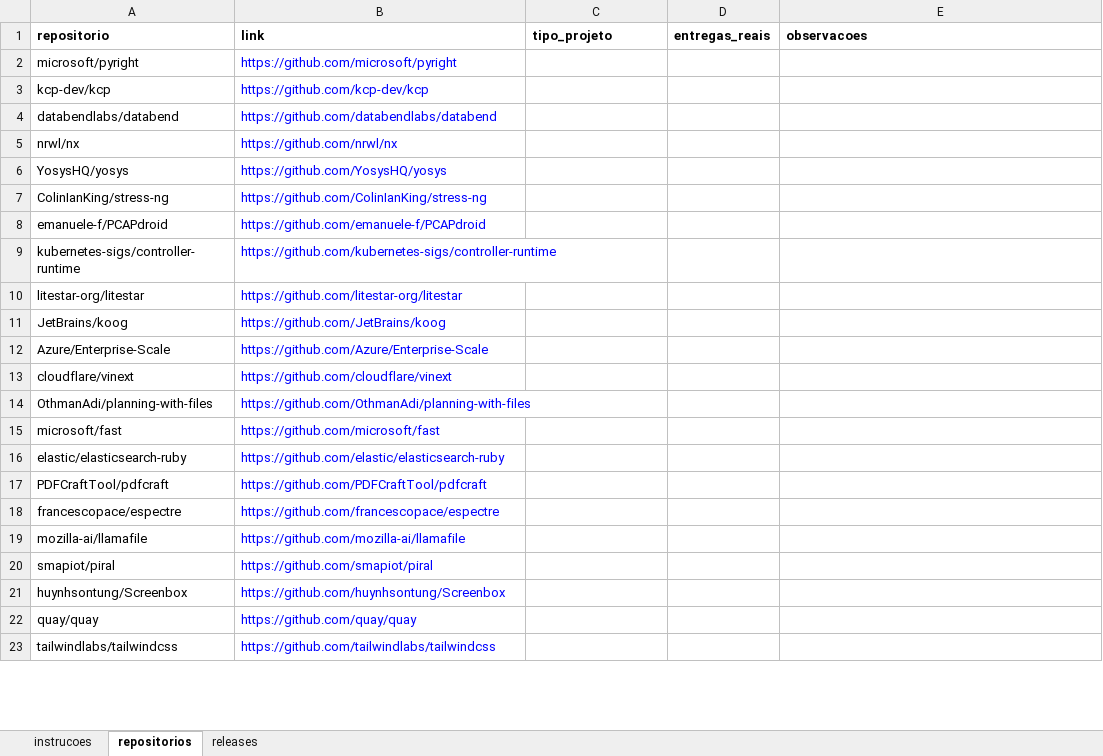
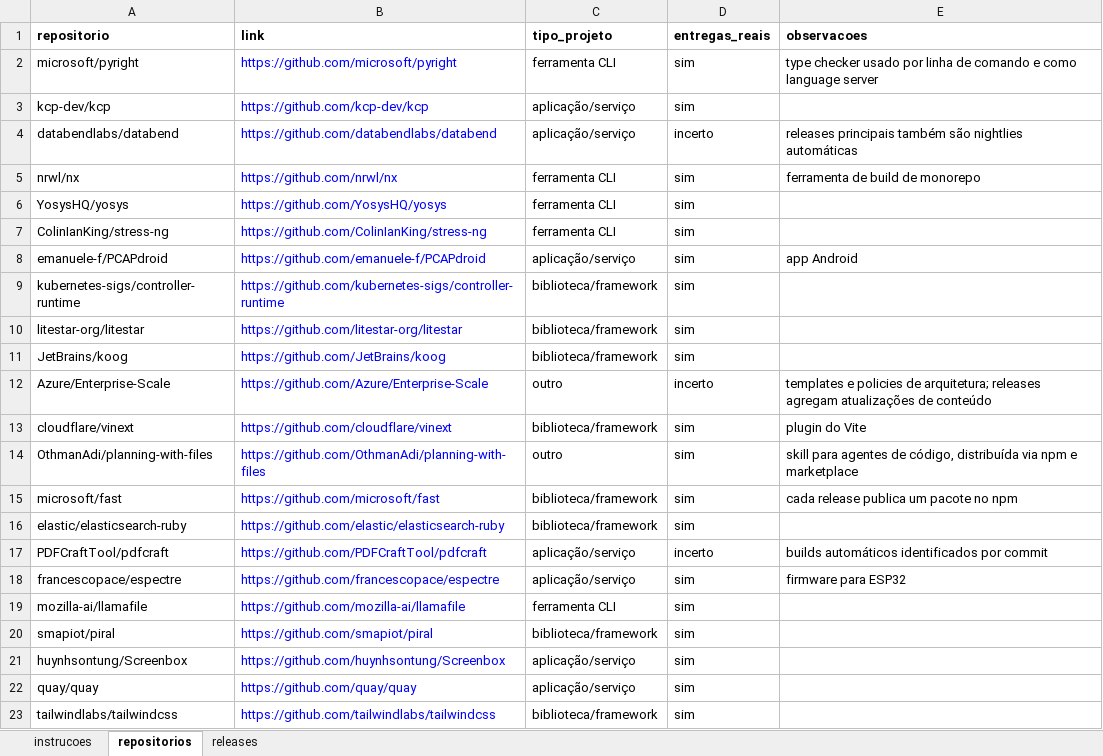
Before and after one commit to gabrieltinoco/Laboratorio-Experimentacao-de-Software, an Excel workbook: Laboratorio03/validacao/rotulos_avaliador_1.xlsx, sheet repositorios, drawn as a sheet; only a part is shown; values as stored, in another font and other column widths than the file's, no borders; the diff covers the shown part only; the diff names each change by its address in the sheet, - before the commit and + after, or states it on an @@ line.

```diff
--- a/Laboratorio03/validacao/rotulos_avaliador_1.xlsx (sheet repositorios)
+++ b/Laboratorio03/validacao/rotulos_avaliador_1.xlsx (sheet repositorios)
-C2 (tipo_projeto): (empty)
+C2 (tipo_projeto): ferramenta CLI
-D2:D3 (entregas_reais): (empty)
+D2:D3 (entregas_reais): sim
-E2 (observacoes): (empty)
+E2 (observacoes): type checker usado por linha de comando e como language server
-C3:C4 (tipo_projeto): (empty)
+C3:C4 (tipo_projeto): aplicação/serviço
-D4 (entregas_reais): (empty)
+D4 (entregas_reais): incerto
-E4 (observacoes): (empty)
+E4 (observacoes): releases principais também são nightlies automáticas
-C5:C7 (tipo_projeto): (empty)
+C5:C7 (tipo_projeto): ferramenta CLI
-D5:D11 (entregas_reais): (empty)
+D5:D11 (entregas_reais): sim
-E5 (observacoes): (empty)
+E5 (observacoes): ferramenta de build de monorepo
-C8 (tipo_projeto): (empty)
+C8 (tipo_projeto): aplicação/serviço
-E8 (observacoes): (empty)
+E8 (observacoes): app Android
-C9:C11 (tipo_projeto): (empty)
+C9:C11 (tipo_projeto): biblioteca/framework
-C12 (tipo_projeto): (empty)
+C12 (tipo_projeto): outro
-D12 (entregas_reais): (empty)
+D12 (entregas_reais): incerto
-E12 (observacoes): (empty)
+E12 (observacoes): templates e policies de arquitetura; releases agregam atualizações de conteúdo
-C13 (tipo_projeto): (empty)
+C13 (tipo_projeto): biblioteca/framework
-D13:D16 (entregas_reais): (empty)
+D13:D16 (entregas_reais): sim
-E13 (observacoes): (empty)
+E13 (observacoes): plugin do Vite
-C14 (tipo_projeto): (empty)
+C14 (tipo_projeto): outro
-E14 (observacoes): (empty)
+E14 (observacoes): skill para agentes de código, distribuída via npm e marketplace
-C15:C16 (tipo_projeto): (empty)
+C15:C16 (tipo_projeto): biblioteca/framework
-E15 (observacoes): (empty)
+E15 (observacoes): cada release publica um pacote no npm
-C17:C18 (tipo_projeto): (empty)
+C17:C18 (tipo_projeto): aplicação/serviço
-D17 (entregas_reais): (empty)
+D17 (entregas_reais): incerto
-E17 (observacoes): (empty)
+E17 (observacoes): builds automáticos identificados por commit
-D18:D23 (entregas_reais): (empty)
+D18:D23 (entregas_reais): sim
-E18 (observacoes): (empty)
+E18 (observacoes): firmware para ESP32
-C19 (tipo_projeto): (empty)
+C19 (tipo_projeto): ferramenta CLI
-C20 (tipo_projeto): (empty)
+C20 (tipo_projeto): biblioteca/framework
-C21:C22 (tipo_projeto): (empty)
+C21:C22 (tipo_projeto): aplicação/serviço
-C23 (tipo_projeto): (empty)
+C23 (tipo_projeto): biblioteca/framework
```
Also changed, not shown: 85 edited cells elsewhere in this sheet, sheet releases, 49 other files.
